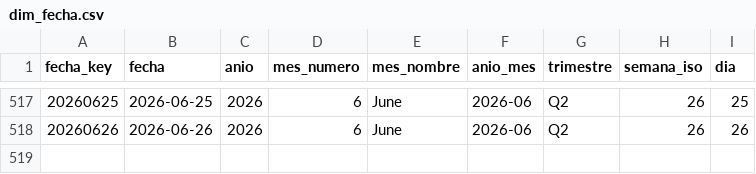
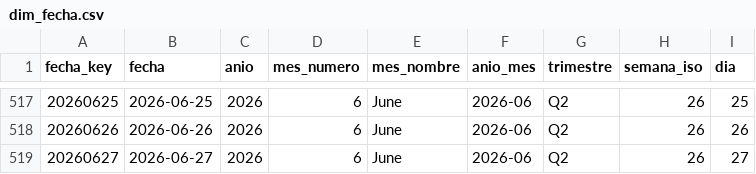
Before and after one commit to sgarzong/grupasa, a CSV file: data/powerbi/dim_fecha.csv, drawn as a sheet; only a part is shown, gaps mark what is left out; the diff names each change by its address in the sheet, - before the commit and + after, or states it on an @@ line.

```diff
--- a/data/powerbi/dim_fecha.csv
+++ b/data/powerbi/dim_fecha.csv
+row 519: 20260627 | 2026-06-27 | 2026 | 6 | June | 2026-06 | Q2 | 26 | 27
```
Also changed, not shown: data/curated/contenedores_actual.csv, data/history/asignacion_plan_grupasa.csv, 6 other files.
